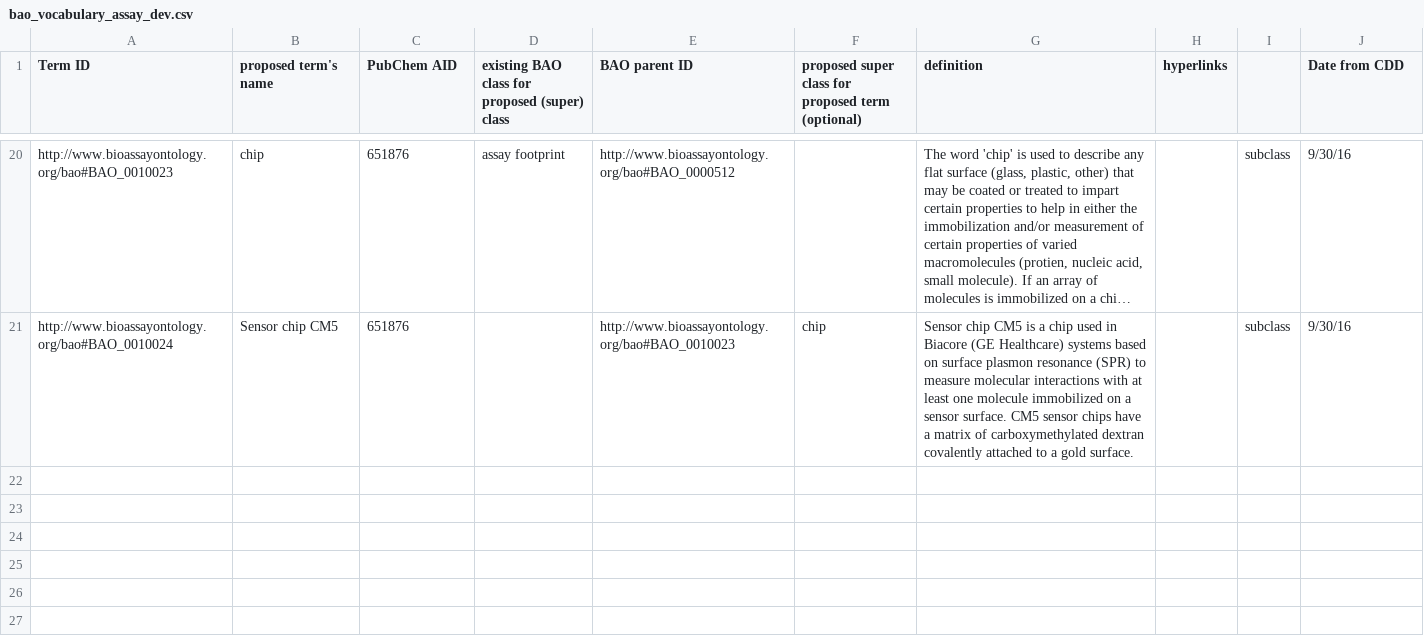
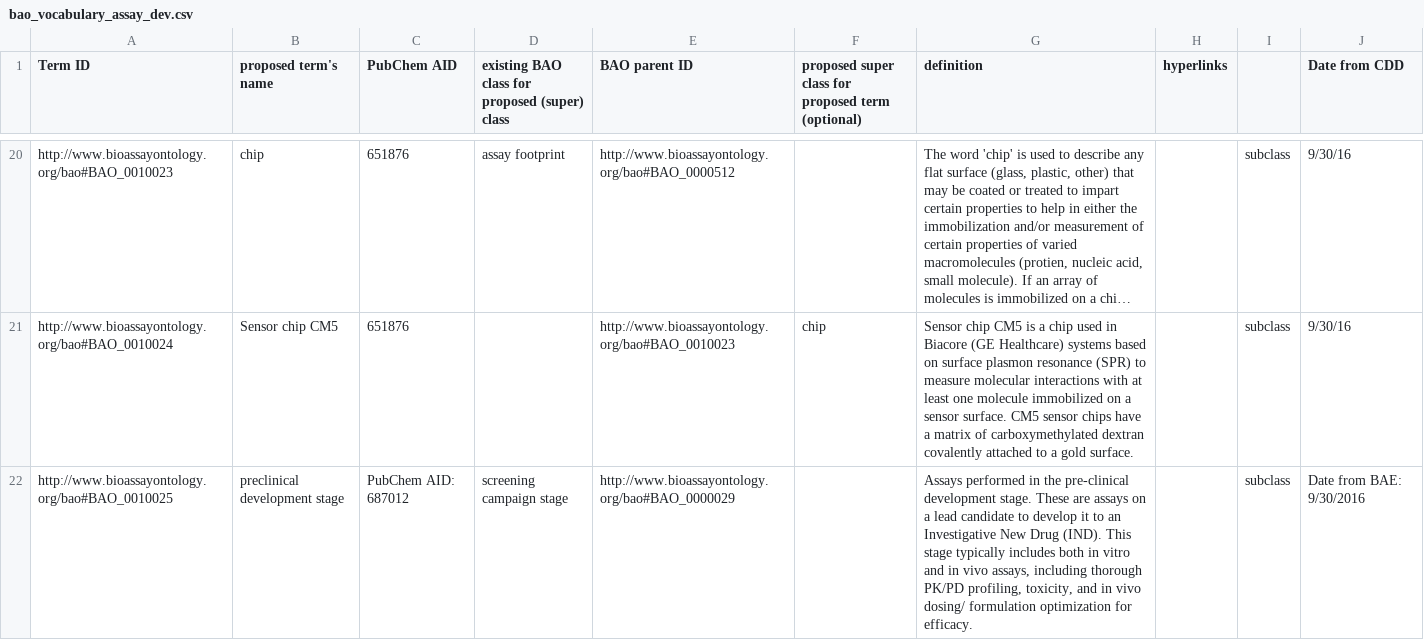
Before and after one commit to BioAssayOntology/BAO, a CSV file: BAOdev/InputFiles/bao_vocabulary_dev/bao_vocabulary_assay_dev.csv, drawn as a sheet; only a part is shown, gaps mark what is left out; long unchanged cells end in …; the diff names each change by its address in the sheet, - before the commit and + after, or states it on an @@ line.

```diff
--- a/BAOdev/InputFiles/bao_vocabulary_dev/bao_vocabulary_assay_dev.csv
+++ b/BAOdev/InputFiles/bao_vocabulary_dev/bao_vocabulary_assay_dev.csv
+row 22: http://www.bioassayontology.org/bao#BAO_0010025 | preclinical development stage | PubChem AID: 687012 | screening campaign stage | http://www.bioassayontology.org/bao#BAO_0000029 |  | Assays performed in the pre-clinical development stage. These are assays on a lead candidate to develop it to an Investigative New Drug (IND). This stage typically includes both in vitro and in vivo assays, including thorough PK/PD profiling, toxicity, and in vivo dosing/ formulation optimization for efficacy. |  | subclass | Date from BAE: 9/30/2016
```
Also changed, not shown: BAOdev/InputFiles/bao_module_organism_dev.csv, BAOdev/InputFiles/bao_vocabulary_dev/bao_vocabulary_assaykit_dev.csv, 11 other files.
